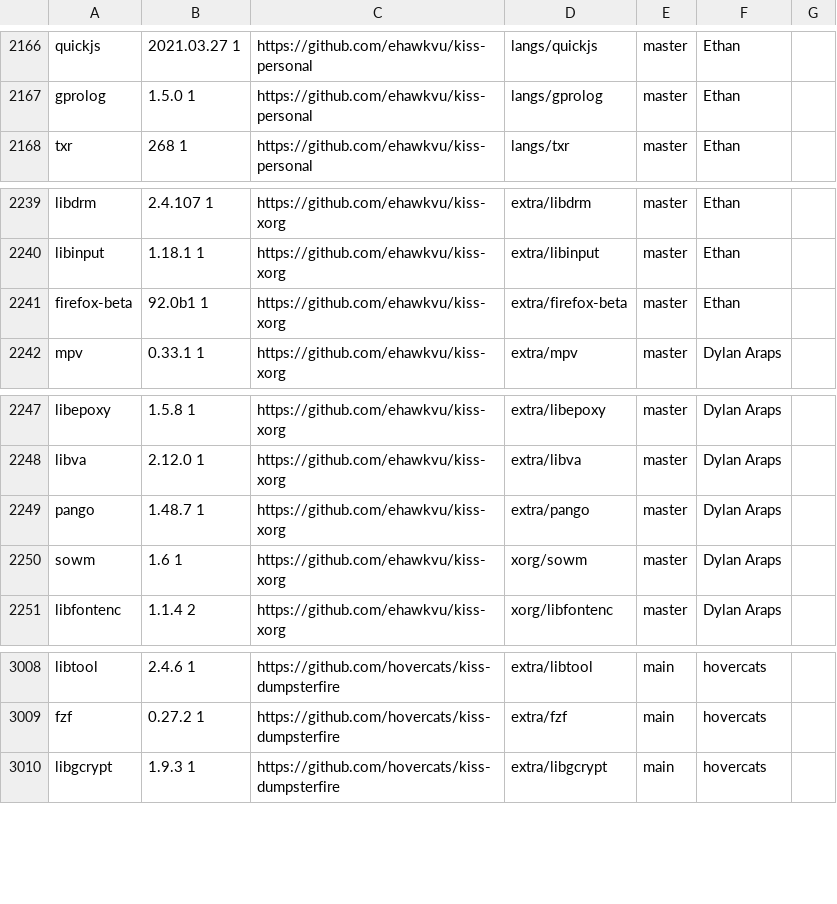
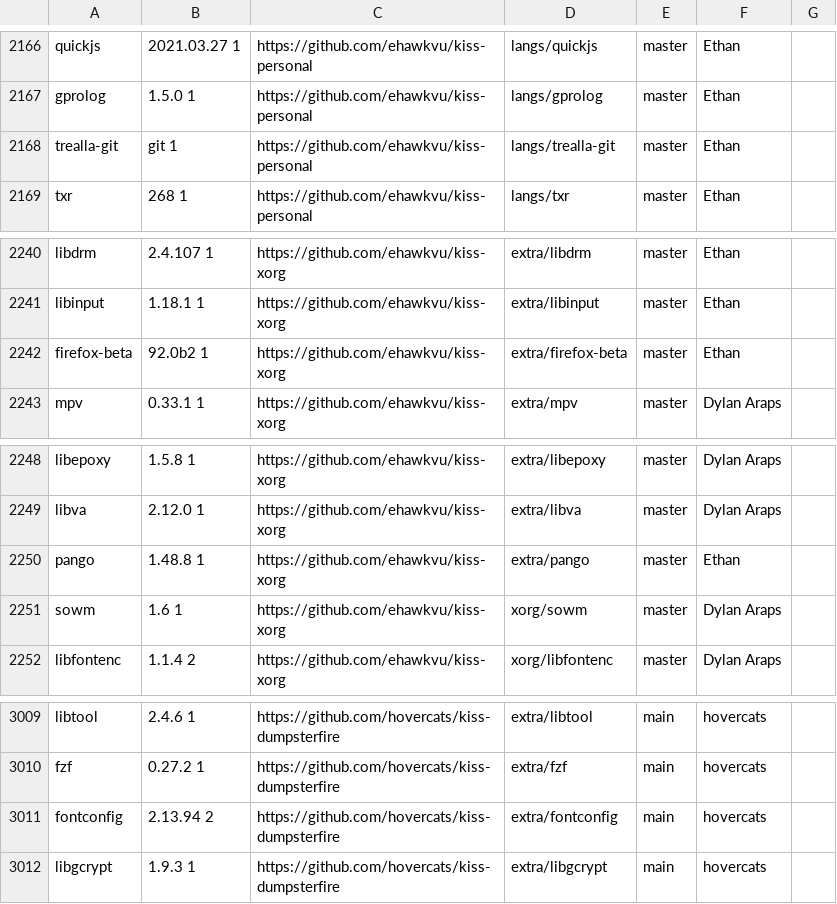
Before and after one commit to jedahan/kiss-find, a CSV file: db.csv, drawn as a sheet; only a part is shown, gaps mark what is left out.

Commit message:
Deploying to github-pages from @ jedahan/kiss-find@770737d9a7d8510a03a1ccad4f8a9977068eaf9e 🚀

```diff
--- a/db.csv
+++ b/db.csv
@@ -2167,2 +2167,3 @@ quickjs,2021.03.27 1,https://github.com/ehawkvu/kiss-personal,langs/quickjs,mast
 gprolog,1.5.0 1,https://github.com/ehawkvu/kiss-personal,langs/gprolog,master,"Ethan"," "
+trealla-git,git 1,https://github.com/ehawkvu/kiss-personal,langs/trealla-git,master,"Ethan"," "
 txr,268 1,https://github.com/ehawkvu/kiss-personal,langs/txr,master,"Ethan"," "
@@ -2240,3 +2241,3 @@ libdrm,2.4.107 1,https://github.com/ehawkvu/kiss-xorg,extra/libdrm,master,"Ethan
 libinput,1.18.1 1,https://github.com/ehawkvu/kiss-xorg,extra/libinput,master,"Ethan"," "
-firefox-beta,92.0b1 1,https://github.com/ehawkvu/kiss-xorg,extra/firefox-beta,master,"Ethan"," "
+firefox-beta,92.0b2 1,https://github.com/ehawkvu/kiss-xorg,extra/firefox-beta,master,"Ethan"," "
 mpv,0.33.1 1,https://github.com/ehawkvu/kiss-xorg,extra/mpv,master,"Dylan Araps"," "
@@ -2248,3 +2249,3 @@ libepoxy,1.5.8 1,https://github.com/ehawkvu/kiss-xorg,extra/libepoxy,master,"Dyl
 libva,2.12.0 1,https://github.com/ehawkvu/kiss-xorg,extra/libva,master,"Dylan Araps"," "
-pango,1.48.7 1,https://github.com/ehawkvu/kiss-xorg,extra/pango,master,"Dylan Araps"," "
+pango,1.48.8 1,https://github.com/ehawkvu/kiss-xorg,extra/pango,master,"Ethan"," "
 sowm,1.6 1,https://github.com/ehawkvu/kiss-xorg,xorg/sowm,master,"Dylan Araps"," "
@@ -3009,2 +3010,3 @@ libtool,2.4.6 1 ,https://github.com/hovercats/kiss-dumpsterfire,extra/libtool,ma
 fzf,0.27.2 1,https://github.com/hovercats/kiss-dumpsterfire,extra/fzf,main,"hovercats"," "
+fontconfig,2.13.94 2,https://github.com/hovercats/kiss-dumpsterfire,extra/fontconfig,main,"hovercats"," "
 libgcrypt,1.9.3 1,https://github.com/hovercats/kiss-dumpsterfire,extra/libgcrypt,main,"hovercats"," "
```
Also changed, not shown: 1 other file.
